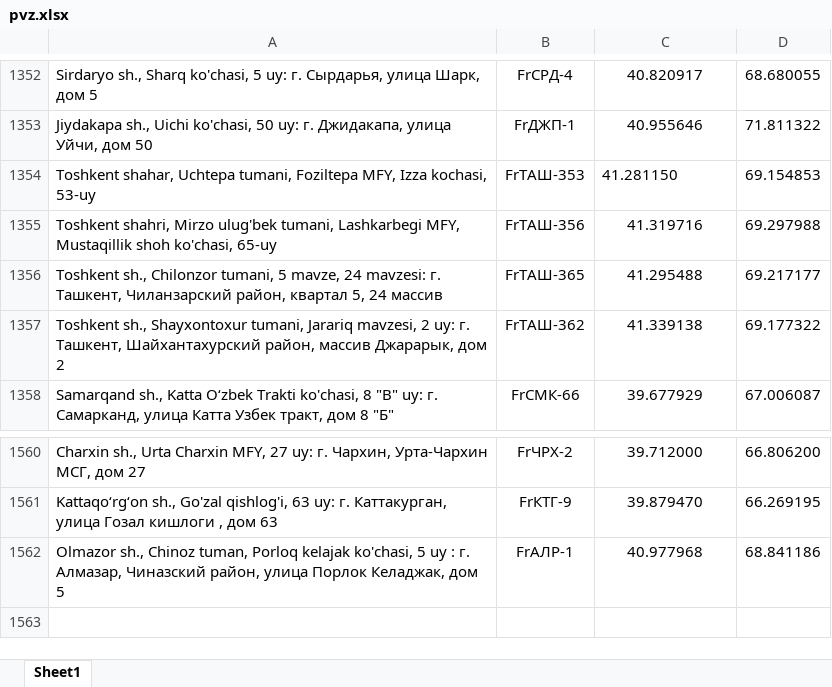
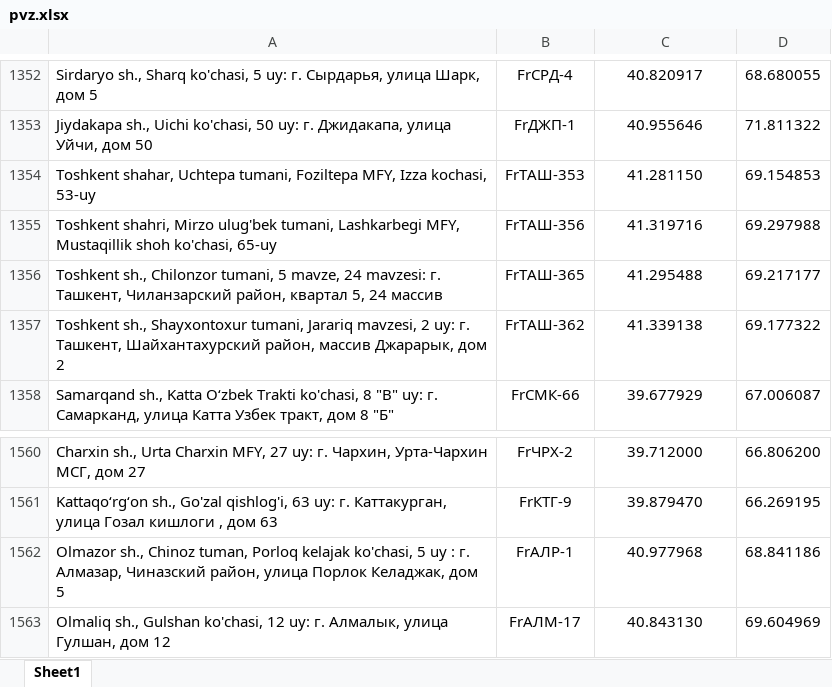
Before and after one commit to atursunaliyev-eng/pvz-bot, an Excel workbook: pvz.xlsx, sheet Sheet1, drawn as a sheet; only a part is shown, gaps mark what is left out; values as stored, in another font and other column widths than the file's, no borders; the diff names each change by its address in the sheet, - before the commit and + after, or states it on an @@ line.

Commit message:
Add files via upload

```diff
--- a/pvz.xlsx (sheet Sheet1)
+++ b/pvz.xlsx (sheet Sheet1)
-C1354 alignment: left
+C1354 alignment: center
+row 1563: Olmaliq sh., Gulshan ko'chasi, 12 uy: г. Алмалык, улица Гулшан, дом 12 | FrАЛМ-17 | 40.843130 | 69.604969
```
